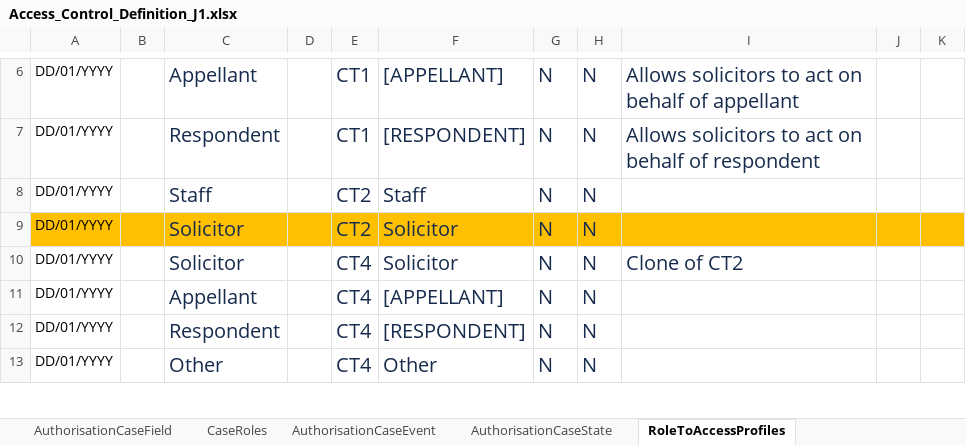
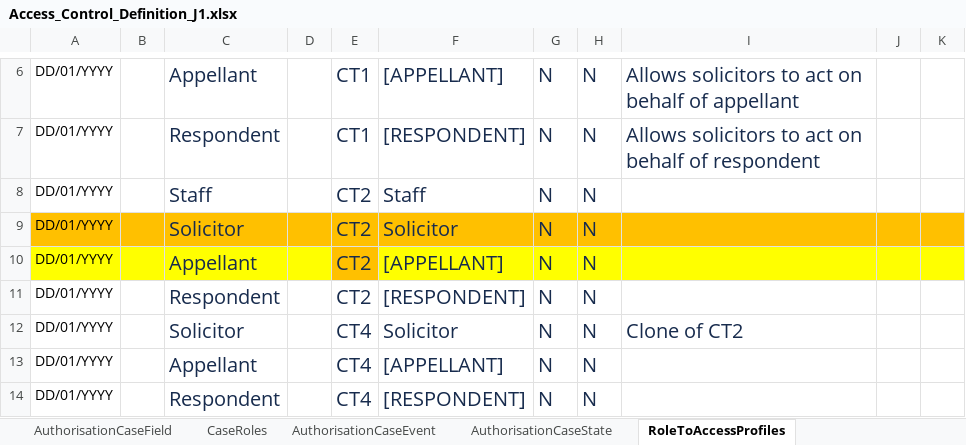
Before and after one commit to hmcts/ccd-test-definitions, an Excel workbook: src/main/resources/uk/gov/hmcts/ccd/test_definitions/excel/Access_Control_Definition_J1.xlsx, sheet RoleToAccessProfiles, drawn as a sheet; only a part is shown, gaps mark what is left out; the shorter side is filled out with more unchanged rows; values as stored, in another font and other column widths than the file's, no borders; table styles not drawn; the diff names each change by its address in the sheet, - before the commit and + after, or states it on an @@ line.

```diff
--- a/src/main/resources/uk/gov/hmcts/ccd/test_definitions/excel/Access_Control_Definition_J1.xlsx (sheet RoleToAccessProfiles)
+++ b/src/main/resources/uk/gov/hmcts/ccd/test_definitions/excel/Access_Control_Definition_J1.xlsx (sheet RoleToAccessProfiles)
+row 10: DD/01/YYYY |  | Appellant |  | CT2 | [APPELLANT] | N | N
+row 11: DD/01/YYYY |  | Respondent |  | CT2 | [RESPONDENT] | N | N
```
Also changed, not shown: sheet CaseEvent, sheet AuthorisationCaseState, sheet AuthorisationCaseType, 2 other files.
